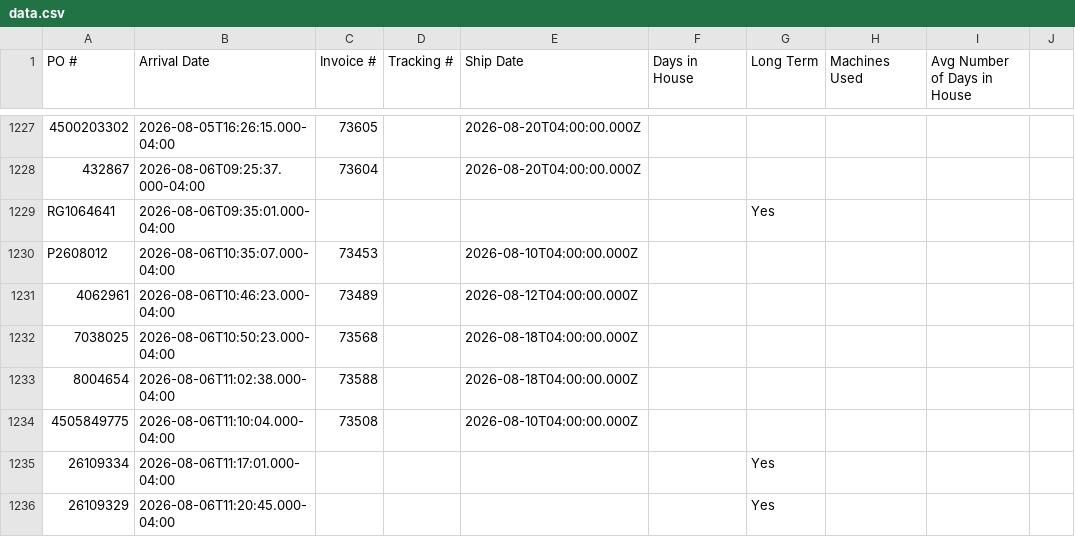
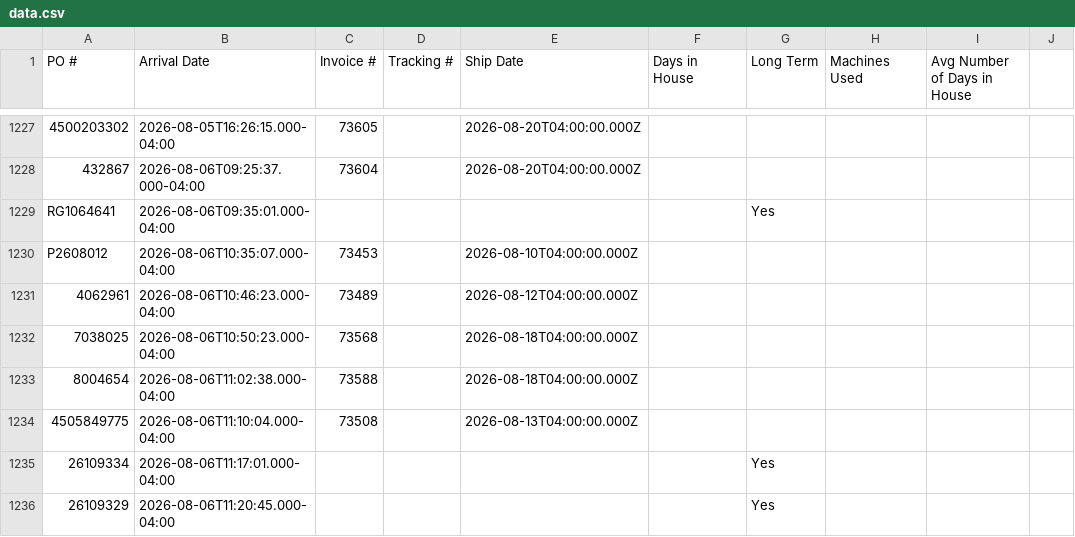
Before and after one commit to cgprecise/pic-dashboard, a CSV file: data.csv, drawn as a sheet; only a part is shown, gaps mark what is left out; the diff names each change by its address in the sheet, - before the commit and + after, or states it on an @@ line.

```diff
--- a/data.csv
+++ b/data.csv
-E1234 (Ship Date): 2026-08-10T04:00:00.000Z
+E1234 (Ship Date): 2026-08-13T04:00:00.000Z
```
